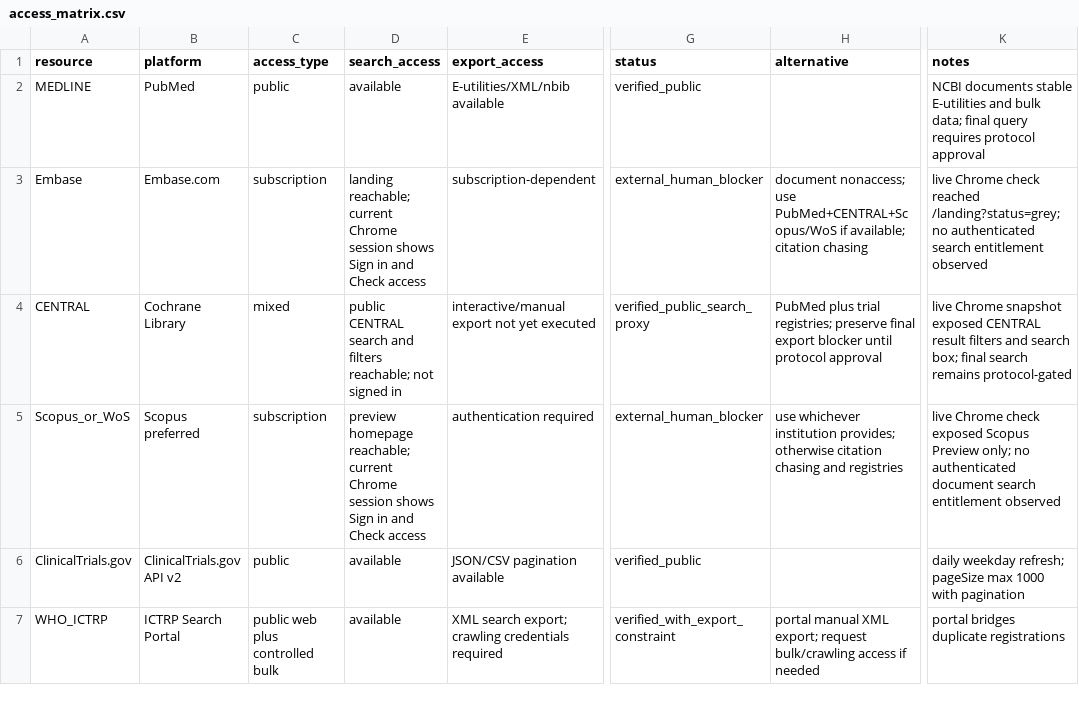
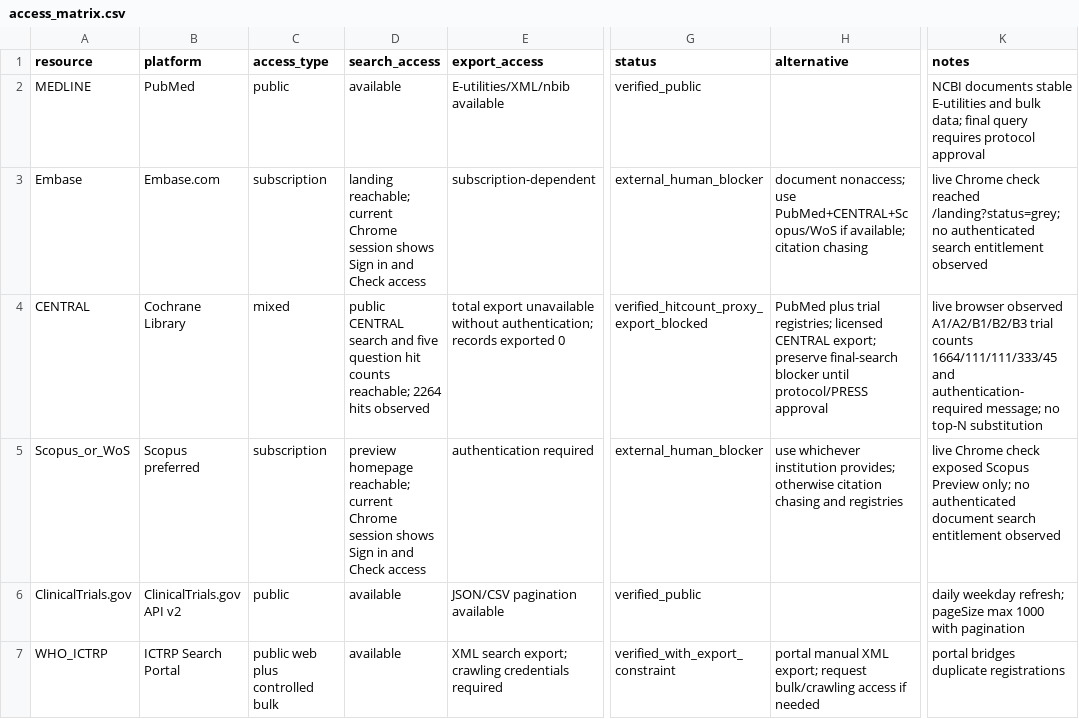
Before and after one commit to yeohj0710/nutrition-safety-engine, a CSV file: research/protocol/access_matrix.csv, drawn as a sheet; only a part is shown, gaps mark what is left out; the diff names each change by its address in the sheet, - before the commit and + after, or states it on an @@ line.

Commit message:
feat: record live CENTRAL hit-count pilot

```diff
--- a/research/protocol/access_matrix.csv
+++ b/research/protocol/access_matrix.csv
-D4 (search_access): …search and filters reachable; not signed in
+D4 (search_access): …search and five question hit counts reachable; 2264 hits observed
-E4 (export_access): interactive/manual export not yet executed
+E4 (export_access): total export unavailable without authentication; records exported 0
-G4 (status): verified_public_search_proxy
+G4 (status): verified_hitcount_proxy_export_blocked
-H4 (alternative): …trial registries; preserve final export blocker until protocol approval
+H4 (alternative): …trial registries; licensed CENTRAL export; preserve final-search blocker until protocol/PRESS approval
-K4 (notes): live Chrome snapshot exposed CENTRAL result filters and search box; final search remains protocol-gated
+K4 (notes): live browser observed A1/A2/B1/B2/B3 trial counts 1664/111/111/333/45 and authentication-required message; no top-N substitution
```
Also changed, not shown: 27 other files.
